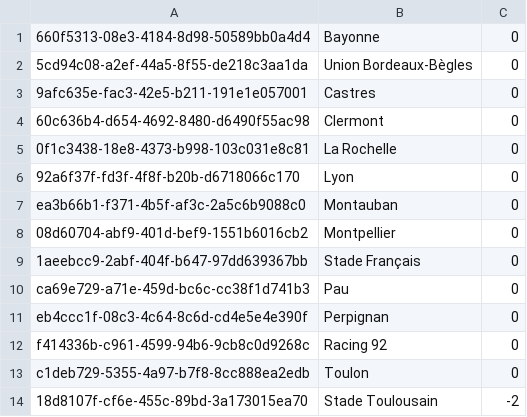
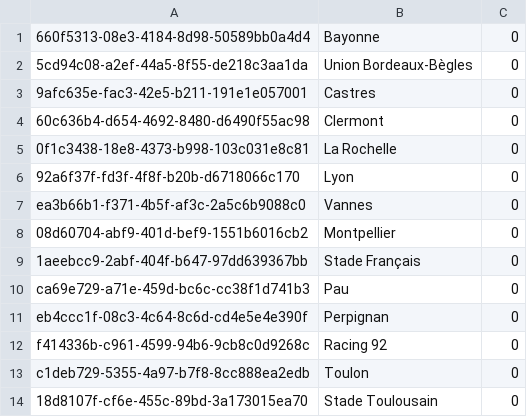
Before and after one commit to louisaldsr/frenchrugbysimulator, a CSV file: public/data/top14/teams.csv, drawn as a sheet; the diff names each change by its address in the sheet, - before the commit and + after, or states it on an @@ line.

Commit message:
feat(competitions): setup teams in new competitions

```diff
--- a/public/data/top14/teams.csv
+++ b/public/data/top14/teams.csv
-B7: Montauban
+B7: Vannes
-C14: -2
+C14: 0
```
Also changed, not shown: public/data/prod2/teams.csv, 2 other files.
